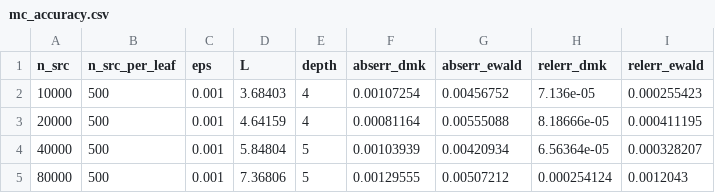
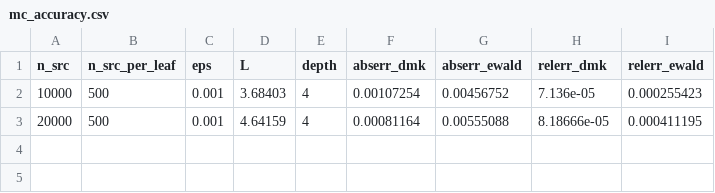
Before and after one commit to ArrogantGao/PDMK4MC, a CSV file: data/mc_accuracy.csv, drawn as a sheet.

```diff
--- a/data/mc_accuracy.csv
+++ b/data/mc_accuracy.csv
@@ -3,3 +3 @@ n_src,n_src_per_leaf,eps,L,depth,abserr_dmk,abserr_ewald,relerr_dmk,relerr_ewald
 20000,500,0.001,4.64159,4,0.00081164,0.00555088,8.18666e-05,0.000411195
-40000,500,0.001,5.84804,5,0.00103939,0.00420934,6.56364e-05,0.000328207
-80000,500,0.001,7.36806,5,0.00129555,0.00507212,0.000254124,0.0012043
```
Also changed, not shown: 6 other files.
